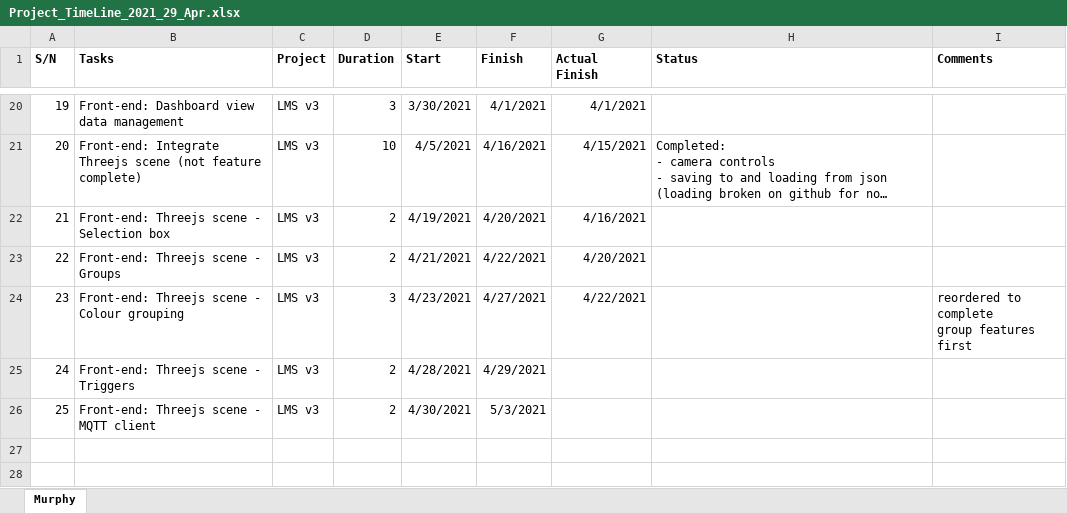
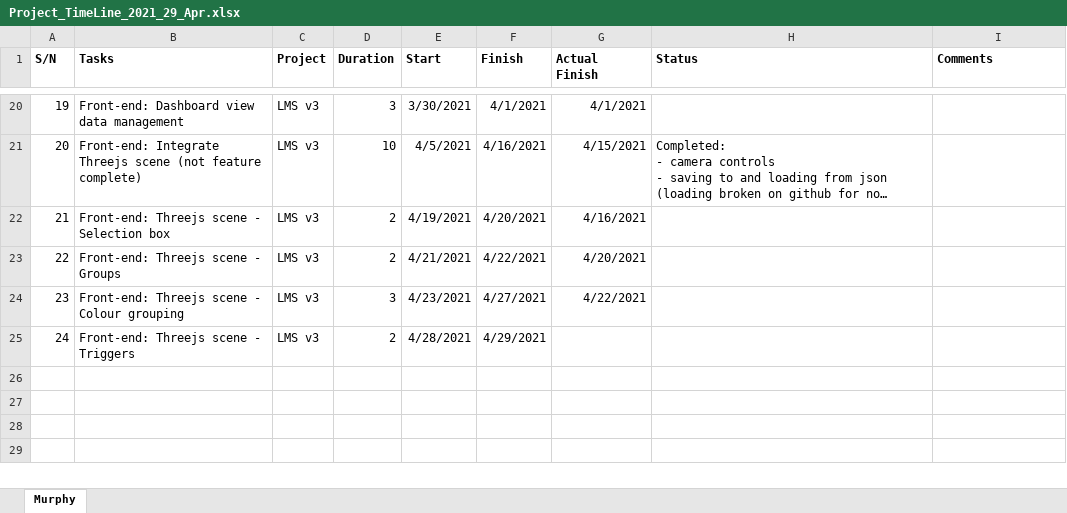
Before and after one commit to murphytkh/aztech-lms-test, an Excel workbook: other/Project_TimeLine_2021_29_Apr.xlsx, sheet Murphy, drawn as a sheet; only a part is shown, gaps mark what is left out; the shorter side is filled out with more unchanged rows; long unchanged cells end in …; values as stored, in another font and other column widths than the file's, no borders; ↵ is a line break in a cell; the diff names each change by its address in the sheet, - before the commit and + after, or states it on an @@ line.

```diff
--- a/other/Project_TimeLine_2021_29_Apr.xlsx (sheet Murphy)
+++ b/other/Project_TimeLine_2021_29_Apr.xlsx (sheet Murphy)
-I24 (Comments): reordered to complete ↵ group features first
+I24 (Comments): (empty)
-row 26: 25 | Front-end: Threejs scene - MQTT client | LMS v3 | 2 | 4/30/2021 | 5/3/2021
+row 26: (empty)
```
Also changed, not shown: 5 other files.
